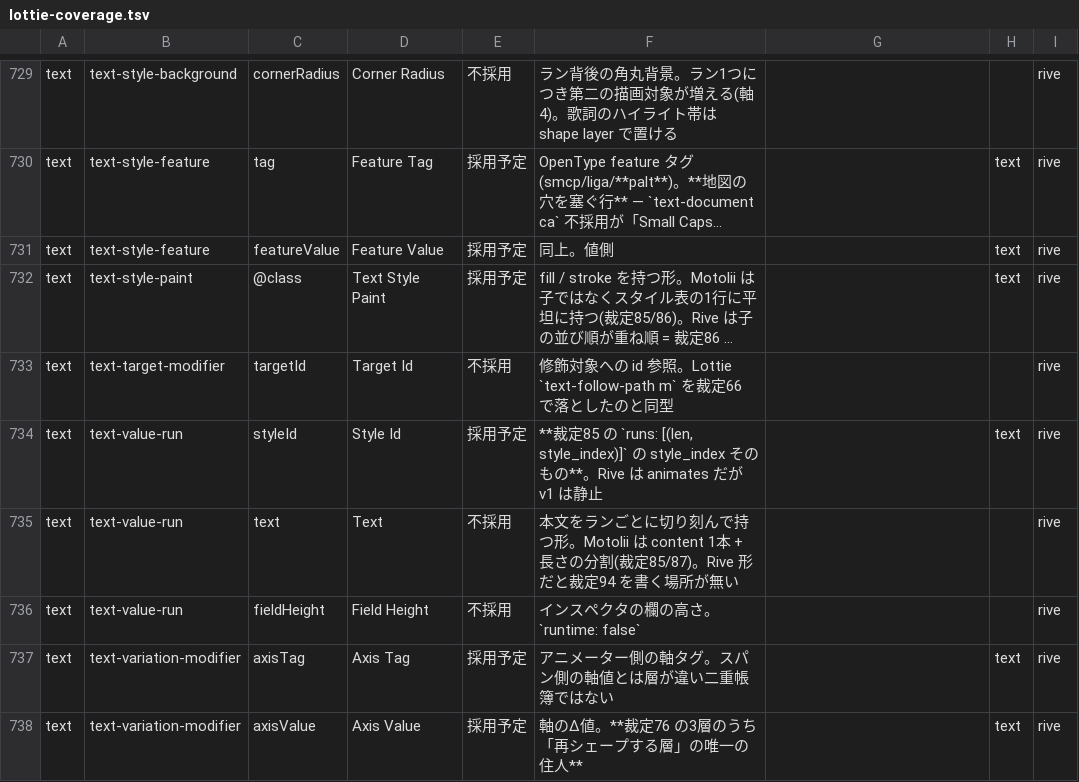
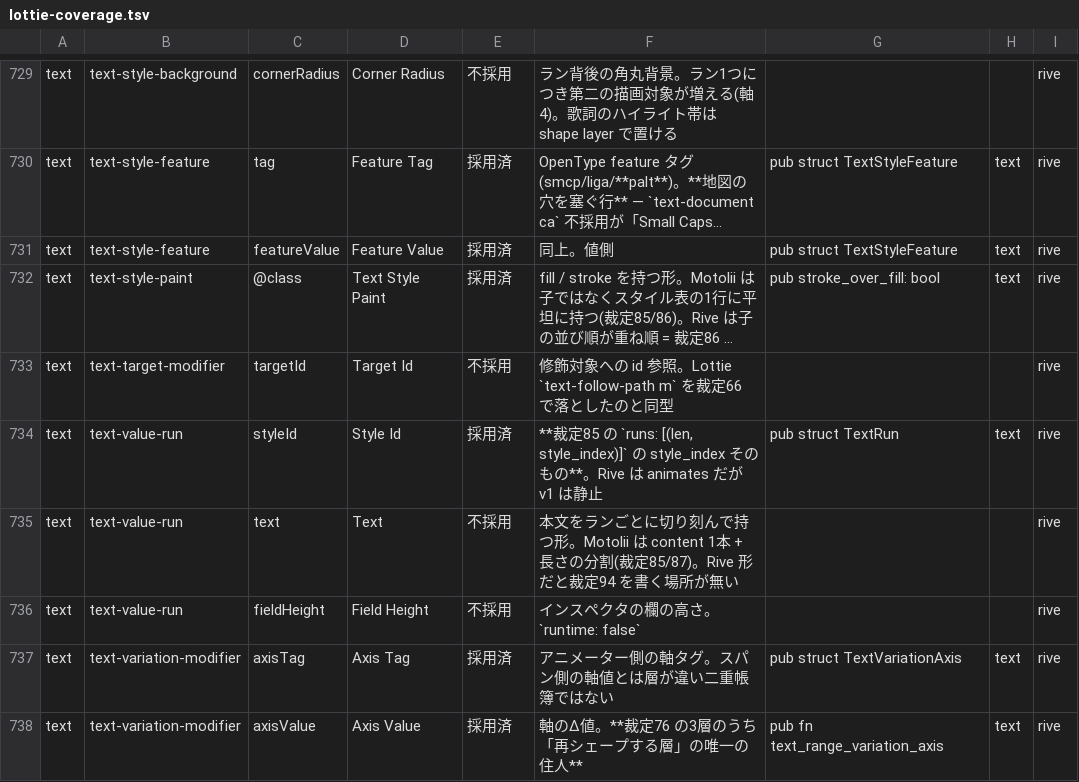
Before and after one commit to oshikaidesu/Motolii, a TSV file: next/reference/lottie-coverage.tsv, drawn as a sheet; only a part is shown, gaps mark what is left out; long unchanged cells end in …; the diff covers the shown part only; the diff names each change by its address in the sheet, - before the commit and + after, or states it on an @@ line.

```diff
--- a/next/reference/lottie-coverage.tsv
+++ b/next/reference/lottie-coverage.tsv
-E730:E732: 採用予定
+E730:E732: 採用済
-G730:G731: (empty)
+G730:G731: pub struct TextStyleFeature
-G732: (empty)
+G732: pub stroke_over_fill: bool
-E734: 採用予定
+E734: 採用済
-G734: (empty)
+G734: pub struct TextRun
-E737:E738: 採用予定
+E737:E738: 採用済
-G737: (empty)
+G737: pub struct TextVariationAxis
-G738: (empty)
+G738: pub fn text_range_variation_axis
```
Also changed, not shown: 44 edited cells elsewhere in this file, 5 other files.
